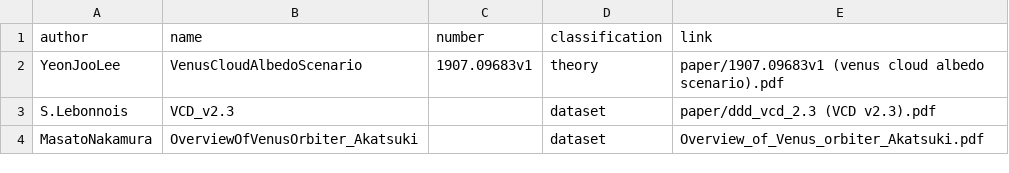
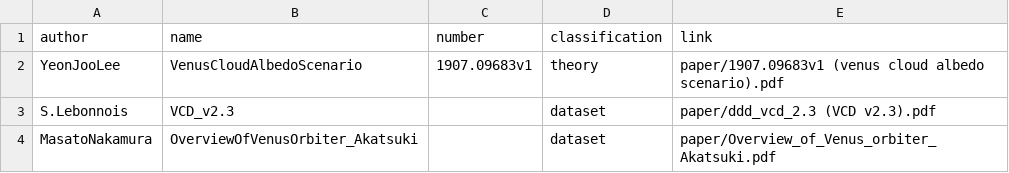
Before and after one commit to starburstgalaxy00/starburstgalaxy00.github.io, a CSV file: paper/paper.csv, drawn as a sheet.

Commit message:
Update paper.csv

```diff
--- a/paper/paper.csv
+++ b/paper/paper.csv
@@ -3,2 +3,2 @@ YeonJooLee,VenusCloudAlbedoScenario,1907.09683v1,theory,paper/1907.09683v1 (venu
 S.Lebonnois,VCD_v2.3,,dataset,paper/ddd_vcd_2.3 (VCD v2.3).pdf
-MasatoNakamura,OverviewOfVenusOrbiter_Akatsuki,,dataset,Overview_of_Venus_orbiter_Akatsuki.pdf
+MasatoNakamura,OverviewOfVenusOrbiter_Akatsuki,,dataset,paper/Overview_of_Venus_orbiter_Akatsuki.pdf
```
